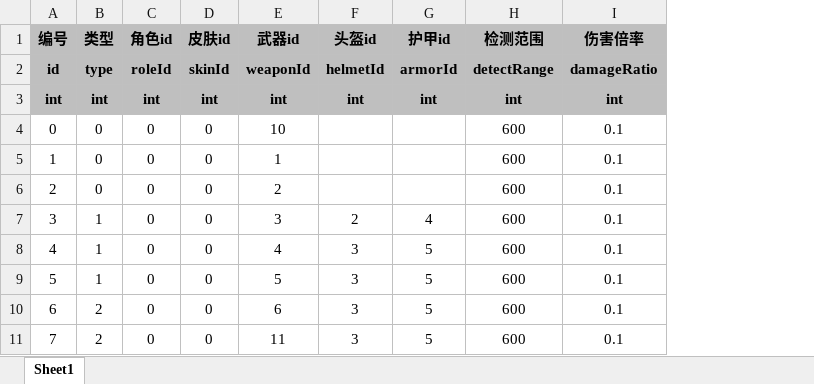
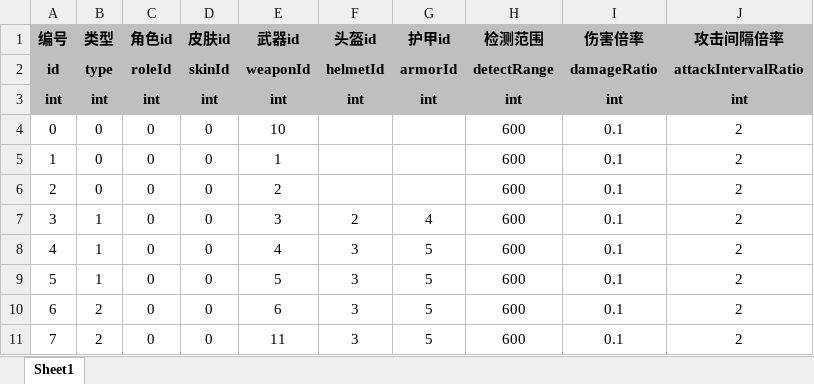
Before and after one commit to UNANSWANG/escape, an Excel workbook: excel/agentRole.xlsx, sheet Sheet1, drawn as a sheet; values as stored, in another font and other column widths than the file's, no borders; the diff names each change by its address in the sheet, - before the commit and + after, or states it on an @@ line.

```diff
--- a/excel/agentRole.xlsx (sheet Sheet1)
+++ b/excel/agentRole.xlsx (sheet Sheet1)
+column J (攻击间隔倍率), rows 2-11: attackIntervalRatio | int | 2 | 2 | 2 | 2 | 2 | 2 | 2 | 2
```
Also changed, not shown: excel/role.xlsx, excel/roleLevel.xlsx, 4 other files.
